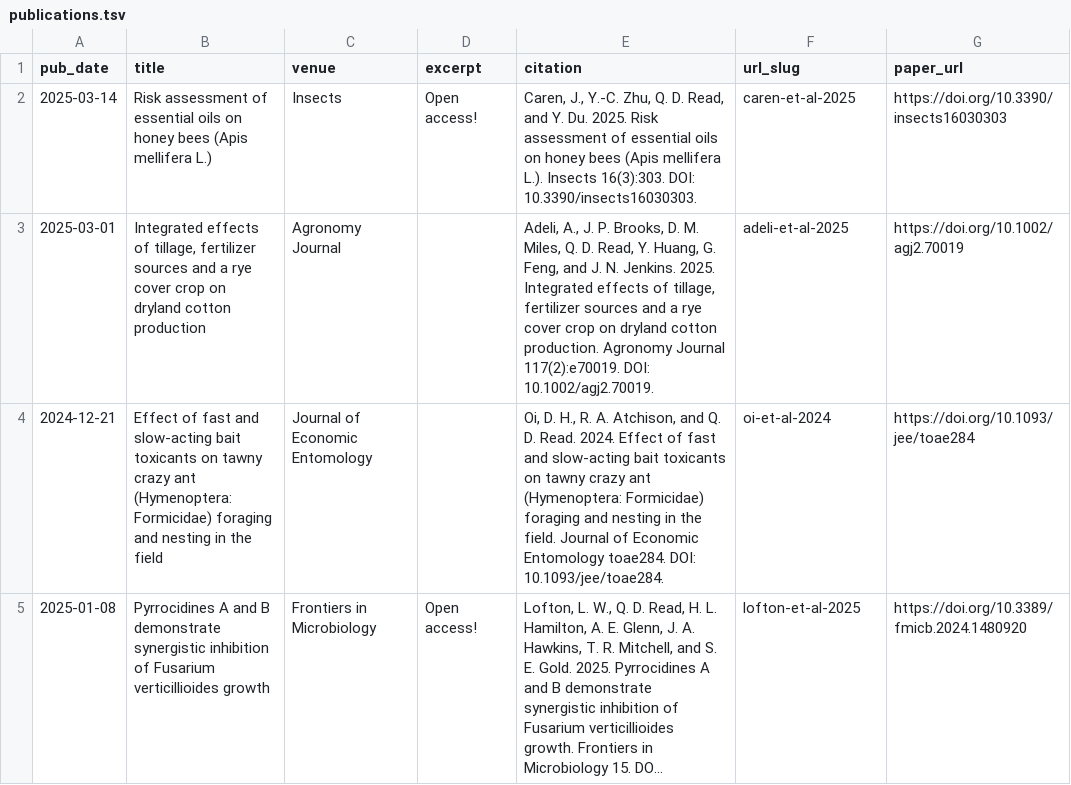
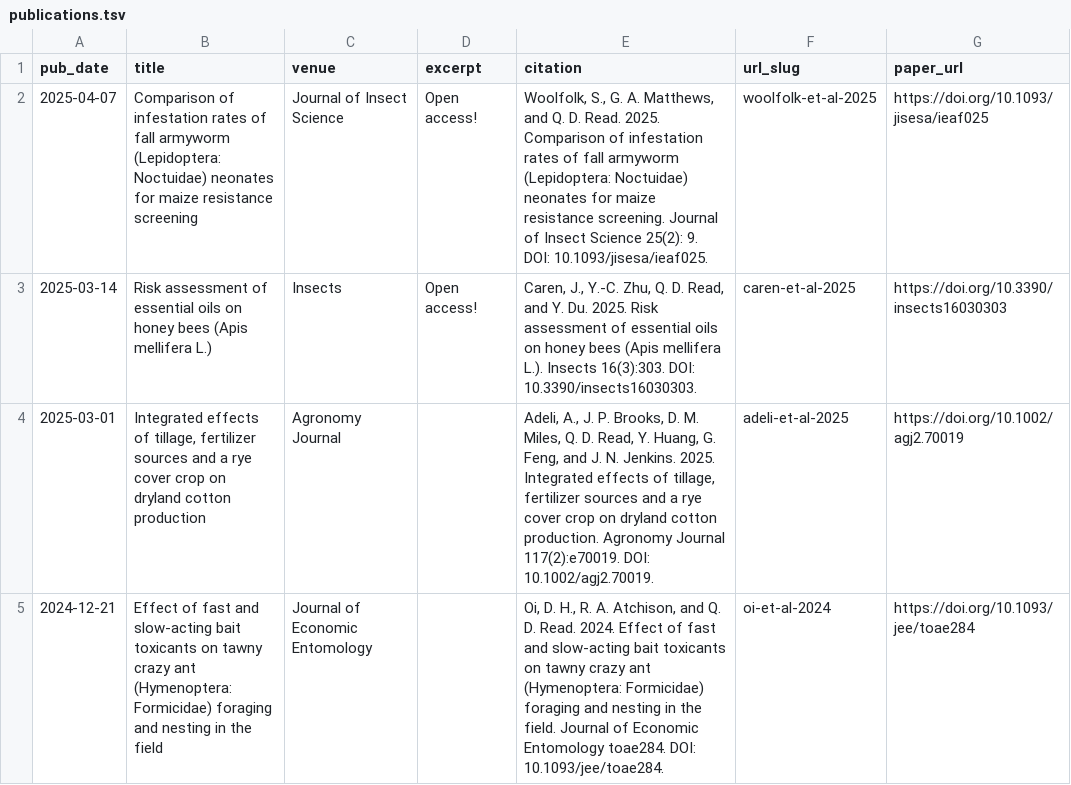
Before and after one commit to qdread/qdread.github.io, a TSV file: markdown_generator/publications.tsv, drawn as a sheet; only a part is shown; the shorter side is filled out with more unchanged rows; long unchanged cells end in ….

```diff
--- a/markdown_generator/publications.tsv
+++ b/markdown_generator/publications.tsv
@@ -1,2 +1,3 @@
 pub_date	title	venue	excerpt	citation	url_slug	paper_url
+2025-04-07	Comparison of infestation rates of fall armyworm (Lepidoptera: Noctuidae) neonates for maize resistance screening	Journal of Insect Science	Open access!	"Woolfolk, S., G. A. Matthews, and Q. D. Read. 2025. Comparison of infestation rates of fall armyworm (Lepidoptera: Noctuidae) neonates for maize resistance screening. Journal of Insect Science 25(2): 9. DOI: 10.1093/jisesa/ieaf025."	woolfolk-et-al-2025	https://doi.org/10.1093/jisesa/ieaf025
 2025-03-14	Risk assessment of essential oils on honey bees (Apis mellifera L.)	Insects	Open access!	"Caren, J., Y.-C. Zhu, Q. D. Read, and Y. Du. 2025. Risk assessment of essential oils on honey bees (Apis mellifera L.). Insects 16(3):303. DOI: 10.3390/insects16030303."	caren-et-al-2025	https://doi.org/10.3390/insects16030303
```
Also changed, not shown: 3 other files.
